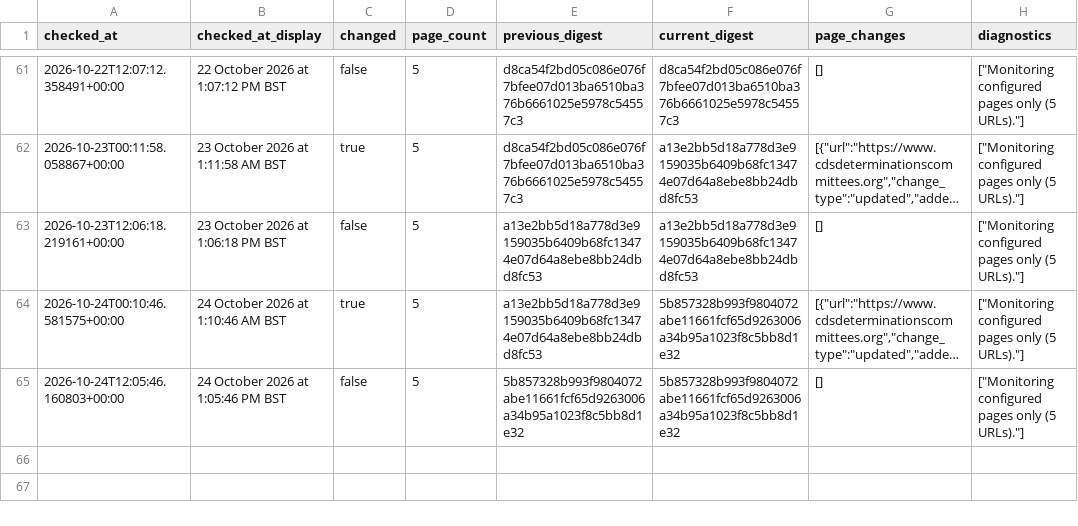
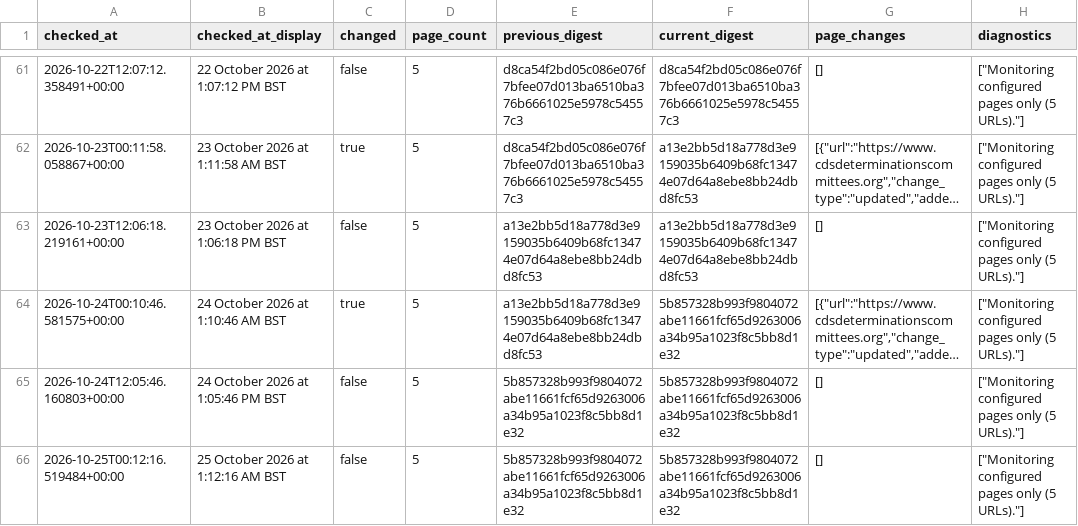
Before and after one commit to McKnightRider/CheckWebsiteUpdates, a CSV file: website/history.csv, drawn as a sheet; only a part is shown, gaps mark what is left out; long unchanged cells end in …; the diff names each change by its address in the sheet, - before the commit and + after, or states it on an @@ line.

```diff
--- a/website/history.csv
+++ b/website/history.csv
+row 66: 2026-10-25T00:12:16.519484+00:00 | 25 October 2026 at 1:12:16 AM BST | false | 5 | 5b857328b993f9804072abe11661fcf65d9263006a34b95a1023f8c5bb8d1e32 | 5b857328b993f9804072abe11661fcf65d9263006a34b95a1023f8c5bb8d1e32 | [] | ["Monitoring configured pages only (5 URLs)."]
```
Also changed, not shown: 4 other files.
